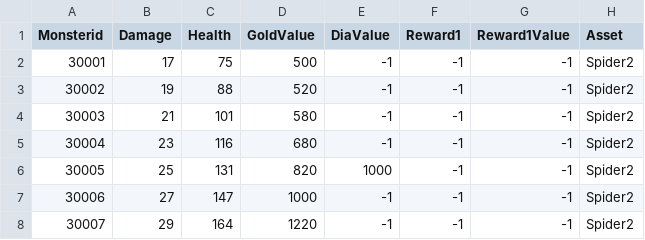
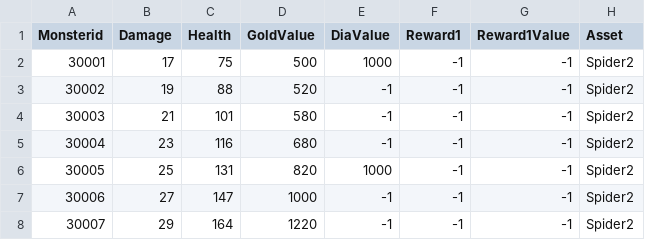
Before and after one commit to Kim-coding/SkillMaster, a CSV file: Assets/Resources/Table/BossTable.CSV, drawn as a sheet; only a part is shown.

Commit message:
UiWindowOpen시 gold, dia 숨김, 던전 타이머 수정, 체인 스킬 수정, 보스 드롭 아이템 추가

```diff
--- a/Assets/Resources/Table/BossTable.CSV
+++ b/Assets/Resources/Table/BossTable.CSV
@@ -1,3 +1,3 @@
 Monsterid,Damage,Health,GoldValue,DiaValue,Reward1,Reward1Value,Asset
-30001,17,75,500,-1,-1,-1,Spider2
+30001,17,75,500,1000,-1,-1,Spider2
 30002,19,88,520,-1,-1,-1,Spider2
```
Also changed, not shown: 18 other files.
